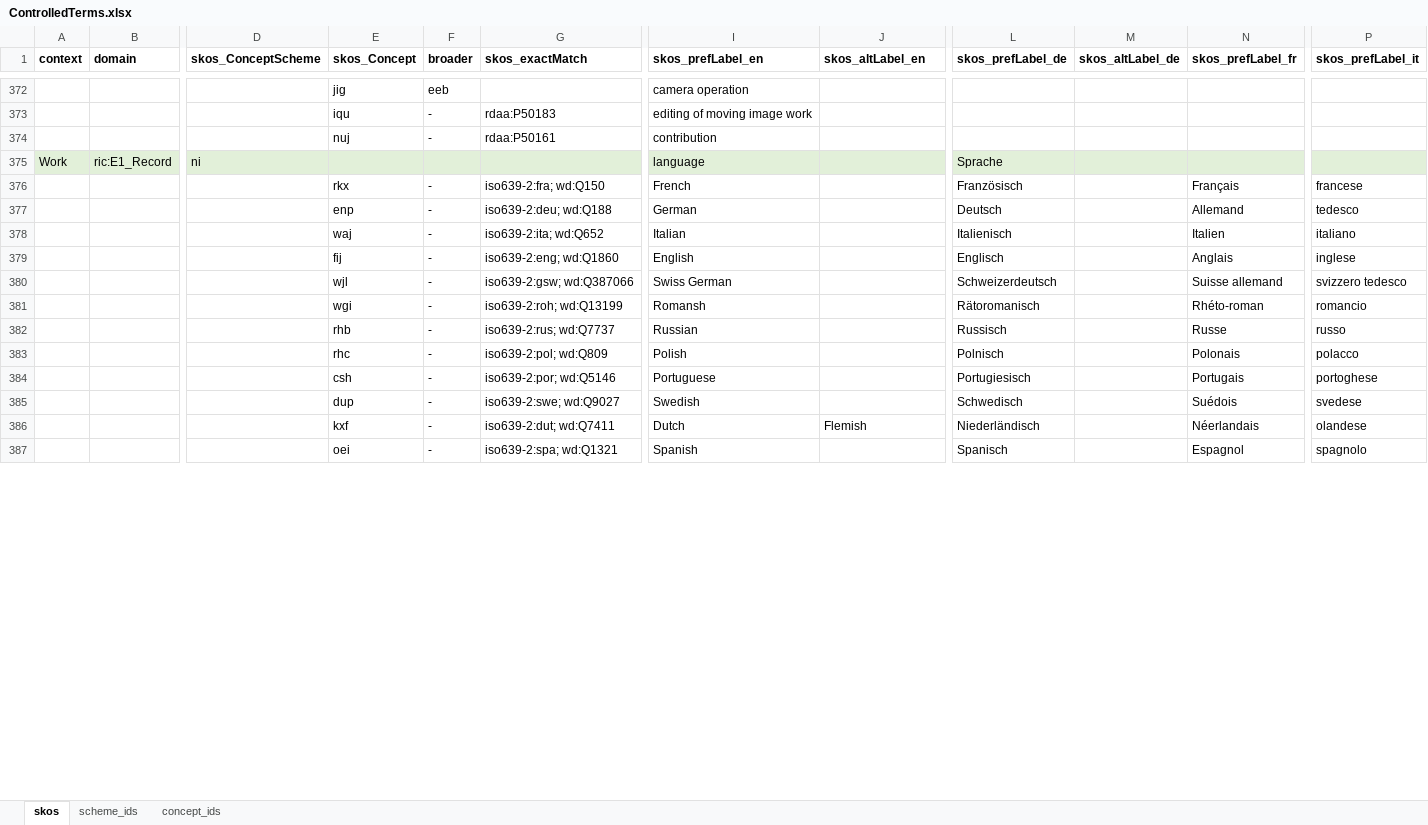
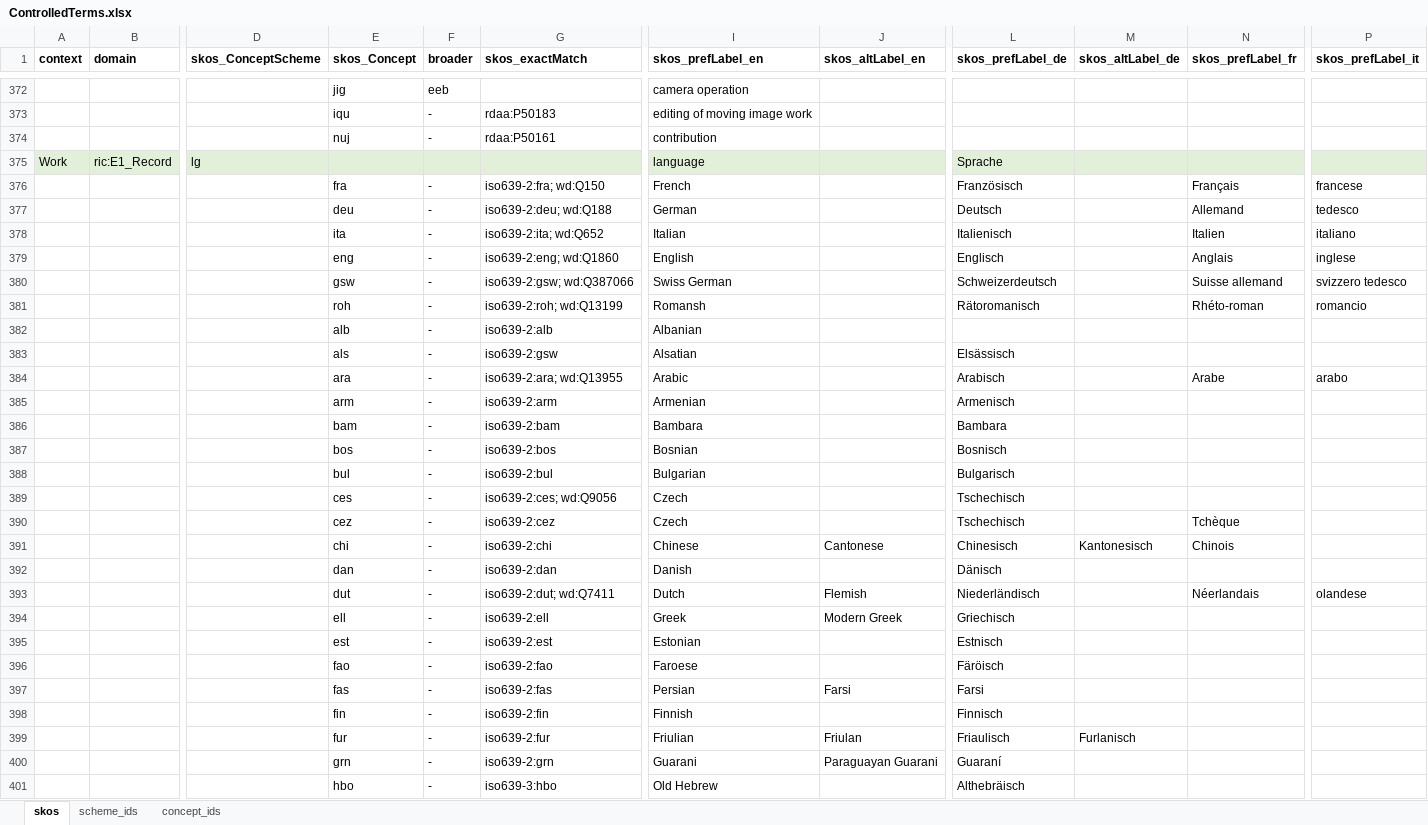
Before and after one commit to sapa/spa-vocabulary, an Excel workbook: source/ControlledTerms.xlsx, sheet skos, drawn as a sheet; only a part is shown, gaps mark what is left out; values as stored, in another font and other column widths than the file's, no borders; removed rows and columns are numbered as before the commit, all else as after; rows hold the shown columns only; the diff covers the shown part only; the diff names each change by its address in the sheet, - before the commit and + after, or states it on an @@ line.

```diff
--- a/source/ControlledTerms.xlsx (sheet skos)
+++ b/source/ControlledTerms.xlsx (sheet skos)
-D375 (skos_ConceptScheme): ni
+D375 (skos_ConceptScheme): lg
-E376 (skos_Concept): rkx
+E376 (skos_Concept): fra
-E377 (skos_Concept): enp
+E377 (skos_Concept): deu
-E378 (skos_Concept): waj
+E378 (skos_Concept): ita
-E379 (skos_Concept): fij
+E379 (skos_Concept): eng
-E380 (skos_Concept): wjl
+E380 (skos_Concept): gsw
-E381 (skos_Concept): wgi
+E381 (skos_Concept): roh
-row 382:  |  |  | rhb | - | iso639-2:rus; wd:Q7737 | Russian |  | Russisch |  | Russe | russo
-row 383:  |  |  | rhc | - | iso639-2:pol; wd:Q809 | Polish |  | Polnisch |  | Polonais | polacco
-row 384:  |  |  | csh | - | iso639-2:por; wd:Q5146 | Portuguese |  | Portugiesisch |  | Portugais | portoghese
-row 385:  |  |  | dup | - | iso639-2:swe; wd:Q9027 | Swedish |  | Schwedisch |  | Suédois | svedese
+row 382:  |  |  | alb | - | iso639-2:alb | Albanian
+row 383:  |  |  | als | - | iso639-2:gsw | Alsatian |  | Elsässisch
+row 384:  |  |  | ara | - | iso639-2:ara; wd:Q13955 | Arabic |  | Arabisch |  | Arabe | arabo
+row 385:  |  |  | arm | - | iso639-2:arm | Armenian |  | Armenisch
+row 386:  |  |  | bam | - | iso639-2:bam | Bambara |  | Bambara
+row 387:  |  |  | bos | - | iso639-2:bos | Bosnian |  | Bosnisch
+row 388:  |  |  | bul | - | iso639-2:bul | Bulgarian |  | Bulgarisch
+row 389:  |  |  | ces | - | iso639-2:ces; wd:Q9056 | Czech |  | Tschechisch
+row 390:  |  |  | cez | - | iso639-2:cez | Czech |  | Tschechisch |  | Tchèque
+row 391:  |  |  | chi | - | iso639-2:chi | Chinese | Cantonese | Chinesisch | Kantonesisch | Chinois
+row 392:  |  |  | dan | - | iso639-2:dan | Danish |  | Dänisch
-E393 (skos_Concept): kxf
+E393 (skos_Concept): dut
-row 387:  |  |  | oei | - | iso639-2:spa; wd:Q1321 | Spanish |  | Spanisch |  | Espagnol | spagnolo
+row 394:  |  |  | ell | - | iso639-2:ell | Greek | Modern Greek | Griechisch
+row 395:  |  |  | est | - | iso639-2:est | Estonian |  | Estnisch
+row 396:  |  |  | fao | - | iso639-2:fao | Faroese |  | Färöisch
+row 397:  |  |  | fas | - | iso639-2:fas | Persian | Farsi | Farsi
+row 398:  |  |  | fin | - | iso639-2:fin | Finnish |  | Finnisch
+row 399:  |  |  | fur | - | iso639-2:fur | Friulian | Friulan | Friaulisch | Furlanisch
+row 400:  |  |  | grn | - | iso639-2:grn | Guarani | Paraguayan Guarani | Guaraní
+row 401:  |  |  | hbo | - | iso639-3:hbo | Old Hebrew |  | Althebräisch
```
Also changed, not shown: 36 added rows, 2 removed rows and 2 edited cells elsewhere in this sheet, sheet scheme_ids, 2 other files.
